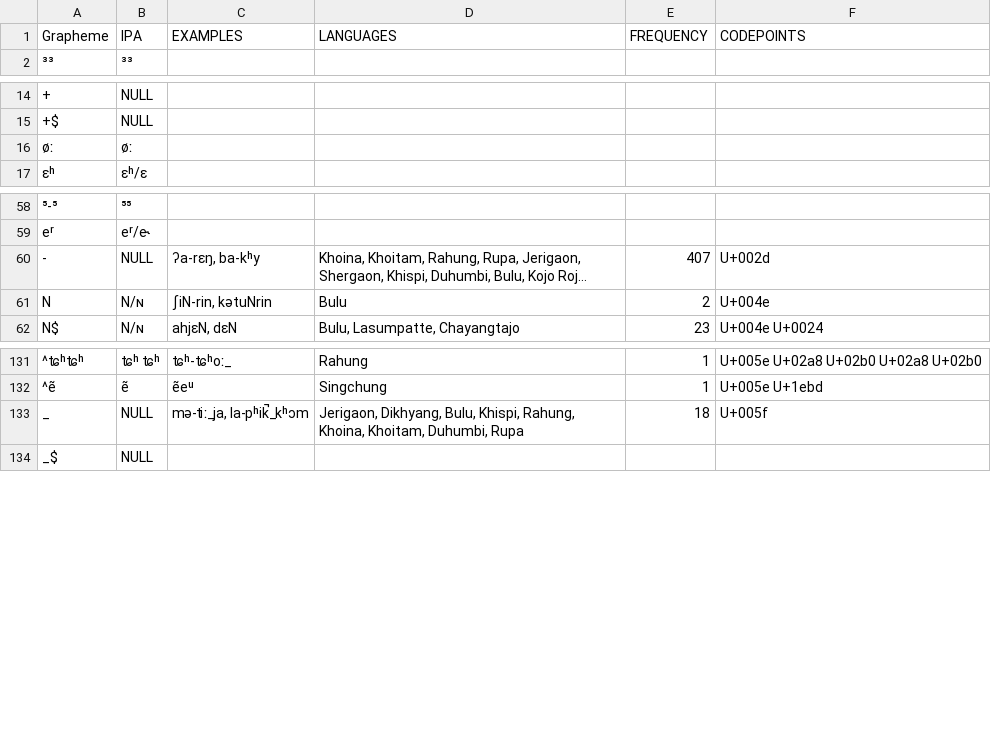
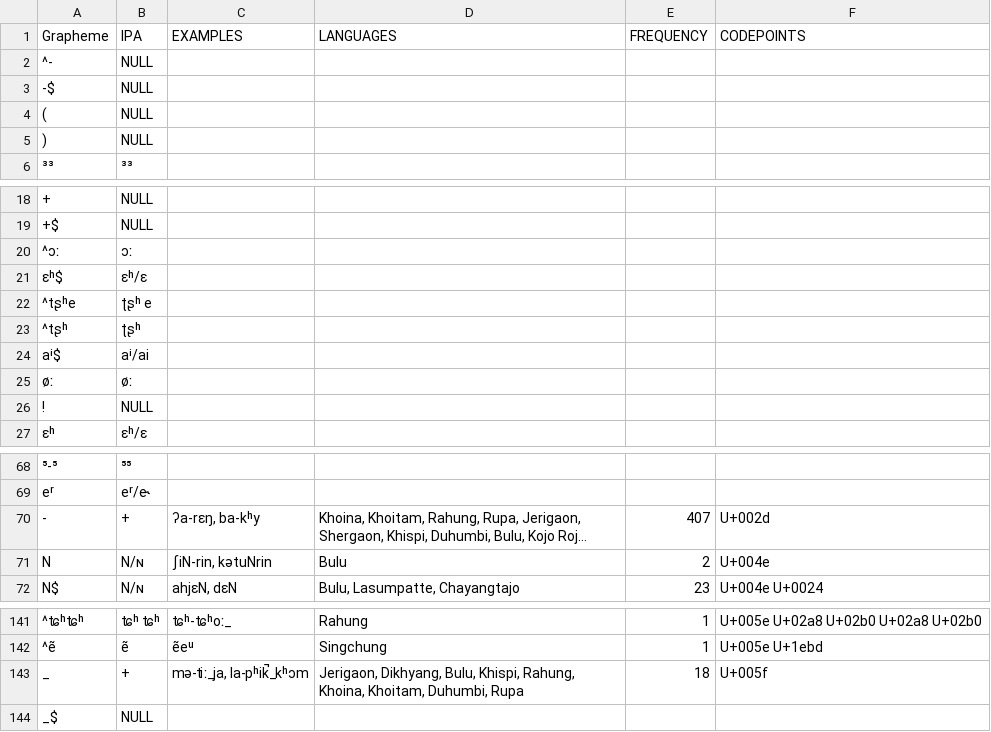
Before and after one commit to lexibank/lieberherrkhobwa, a TSV file: etc/orthography.tsv, drawn as a sheet; only a part is shown, gaps mark what is left out; long unchanged cells end in …; addresses are those after the commit; the diff names each change by its address in the sheet, - before the commit and + after, or states it on an @@ line.

```diff
--- a/etc/orthography.tsv
+++ b/etc/orthography.tsv
+row 2: ^- | NULL
+row 3: -$ | NULL
+row 4: ( | NULL
+row 5: ) | NULL
+row 20: ^ɔː | ɔː
+row 21: ɛʰ$ | ɛʰ/ɛ
+row 22: ^tʂʰe | ʈʂʰ e
+row 23: ^tʂʰ | ʈʂʰ
+row 24: aⁱ$ | aⁱ/ai
+row 26: ! | NULL
-B70: NULL
+B70: +
-B143: NULL
+B143: +
```
Also changed, not shown: cldf/cognates.csv, cldf/forms.csv, 4 other files.
